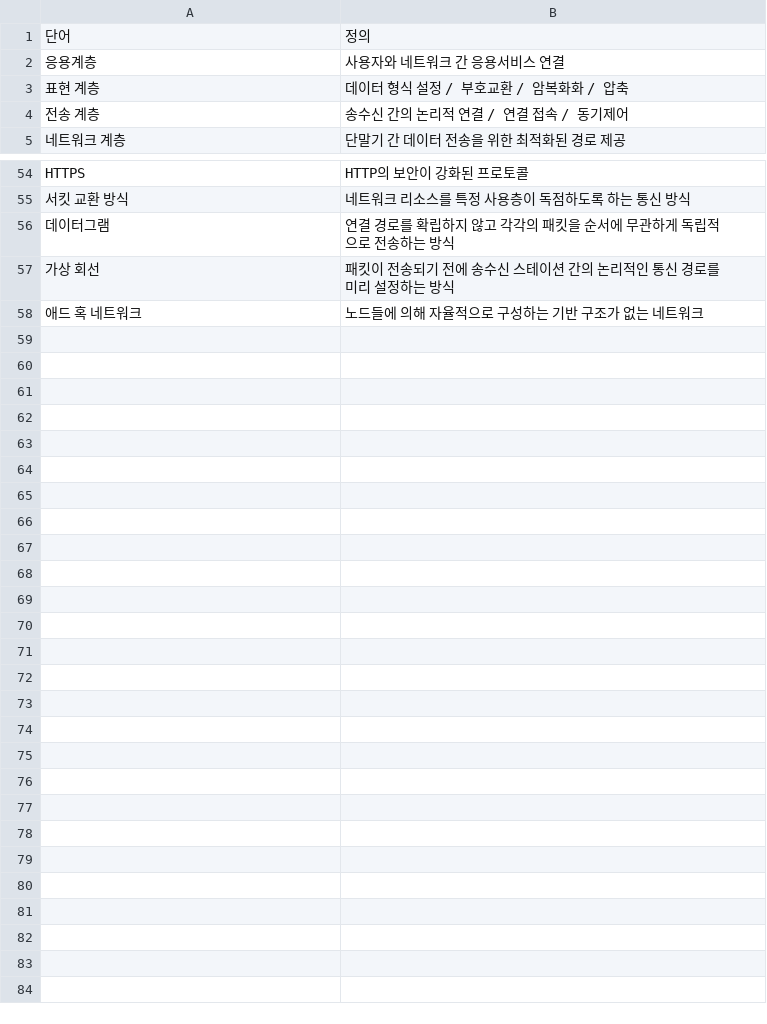
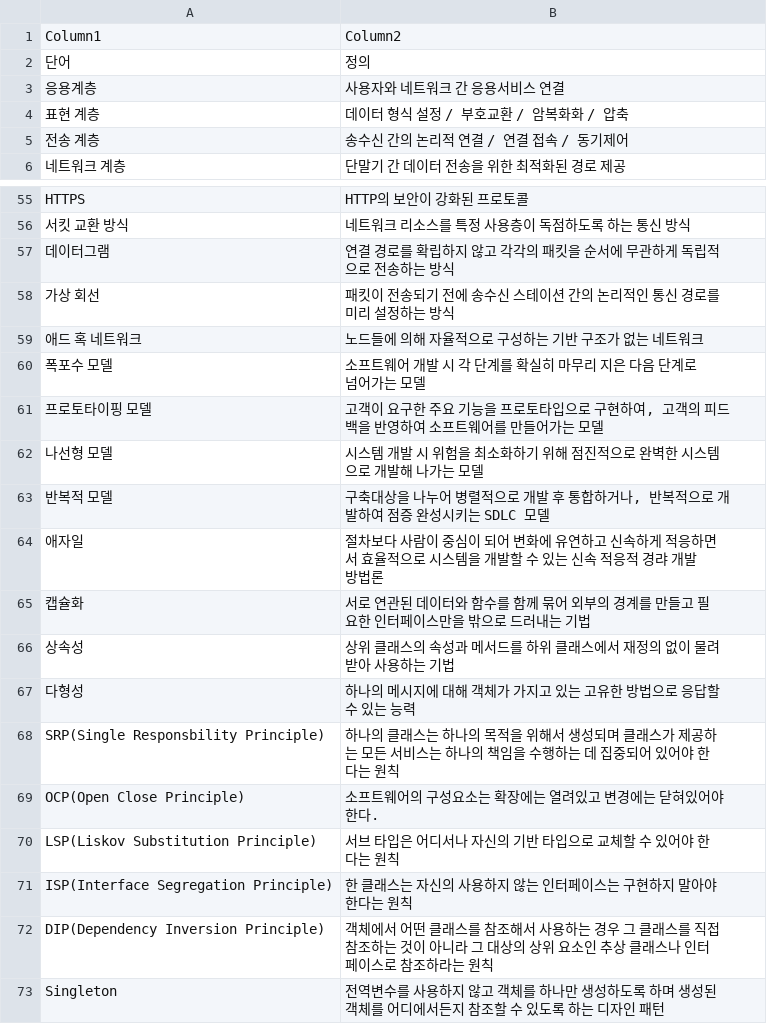
Before and after one commit to marista-dev/vocabulary-web, a CSV file: voca.csv, drawn as a sheet; only a part is shown, gaps mark what is left out; the diff names each change by its address in the sheet, - before the commit and + after, or states it on an @@ line.

Commit message:
Oct_9

```diff
--- a/voca.csv
+++ b/voca.csv
+row 1: Column1 | Column2
+row 60: 폭포수 모델 | 소프트웨어 개발 시 각 단계를 확실히 마무리 지은 다음 단계로 넘어가는 모델
+row 61: 프로토타이핑 모델 | 고객이 요구한 주요 기능을 프로토타입으로 구현하여, 고객의 피드백을 반영하여 소프트웨어를 만들어가는 모델
+row 62: 나선형 모델 | 시스템 개발 시 위험을 최소화하기 위해 점진적으로 완벽한 시스템으로 개발해 나가는 모델
+row 63: 반복적 모델 | 구축대상을 나누어 병렬적으로 개발 후 통합하거나, 반복적으로 개발하여 점증 완성시키는 SDLC 모델
+row 64: 애자일 | 절차보다 사람이 중심이 되어 변화에 유연하고 신속하게 적응하면서 효율적으로 시스템을 개발할 수 있는 신속 적응적 경랴 개발 방법론
+row 65: 캡슐화 | 서로 연관된 데이터와 함수를 함께 묶어 외부의 경계를 만들고 필요한 인터페이스만을 밖으로 드러내는 기법
+row 66: 상속성 | 상위 클래스의 속성과 메서드를 하위 클래스에서 재정의 없이 물려받아 사용하는 기법
+row 67: 다형성 | 하나의 메시지에 대해 객체가 가지고 있는 고유한 방법으로 응답할 수 있는 능력
+row 68: SRP(Single Responsbility Principle) | 하나의 클래스는 하나의 목적을 위해서 생성되며 클래스가 제공하는 모든 서비스는 하나의 책임을 수행하는 데 집중되어 있어야 한다는 원칙
+row 69: OCP(Open Close Principle) | 소프트웨어의 구성요소는 확장에는 열려있고 변경에는 닫혀있어야 한다.
+row 70: LSP(Liskov Substitution Principle) | 서브 타입은 어디서나 자신의 기반 타입으로 교체할 수 있어야 한다는 원칙
+row 71: ISP(Interface Segregation Principle) | 한 클래스는 자신의 사용하지 않는 인터페이스는 구현하지 말아야한다는 원칙
+row 72: DIP(Dependency Inversion Principle) | 객체에서 어떤 클래스를 참조해서 사용하는 경우 그 클래스를 직접 참조하는 것이 아니라 그 대상의 상위 요소인 추상 클래스나 인터페이스로 참조하라는 원칙
+row 73: Singleton | 전역변수를 사용하지 않고 객체를 하나만 생성하도록 하며 생성된 객체를 어디에서든지 참조할 수 있도록 하는 디자인 패턴
```
